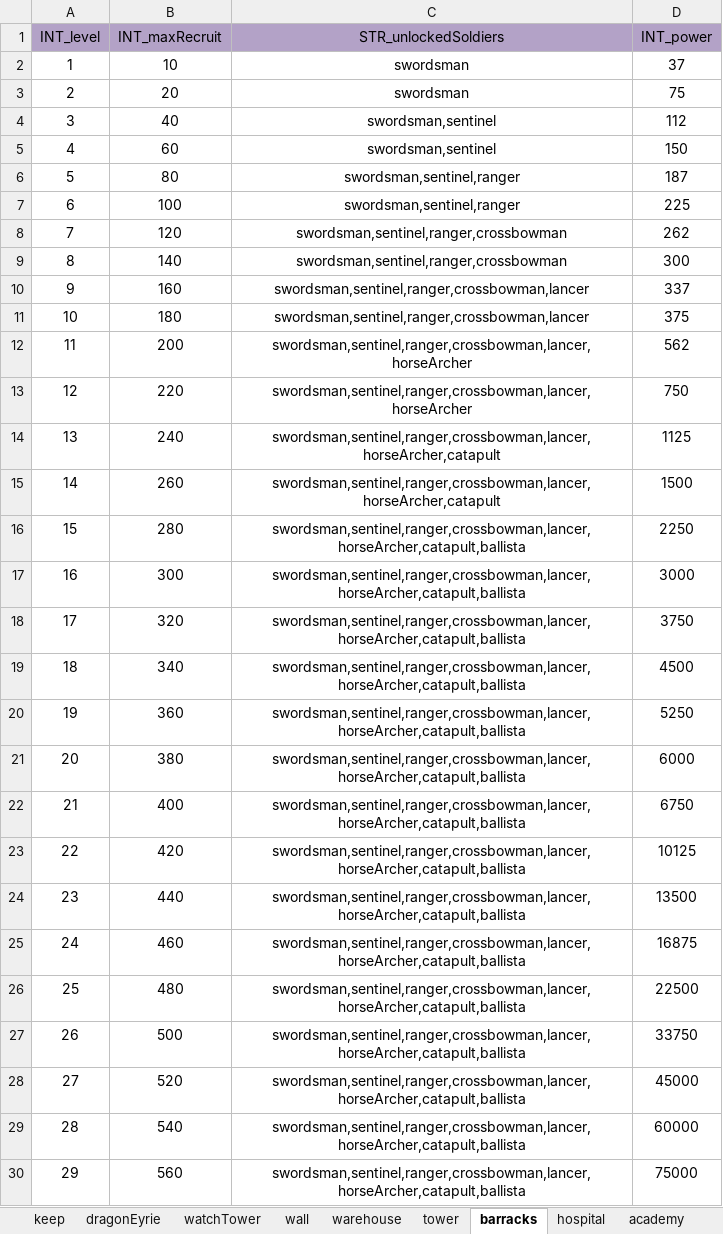
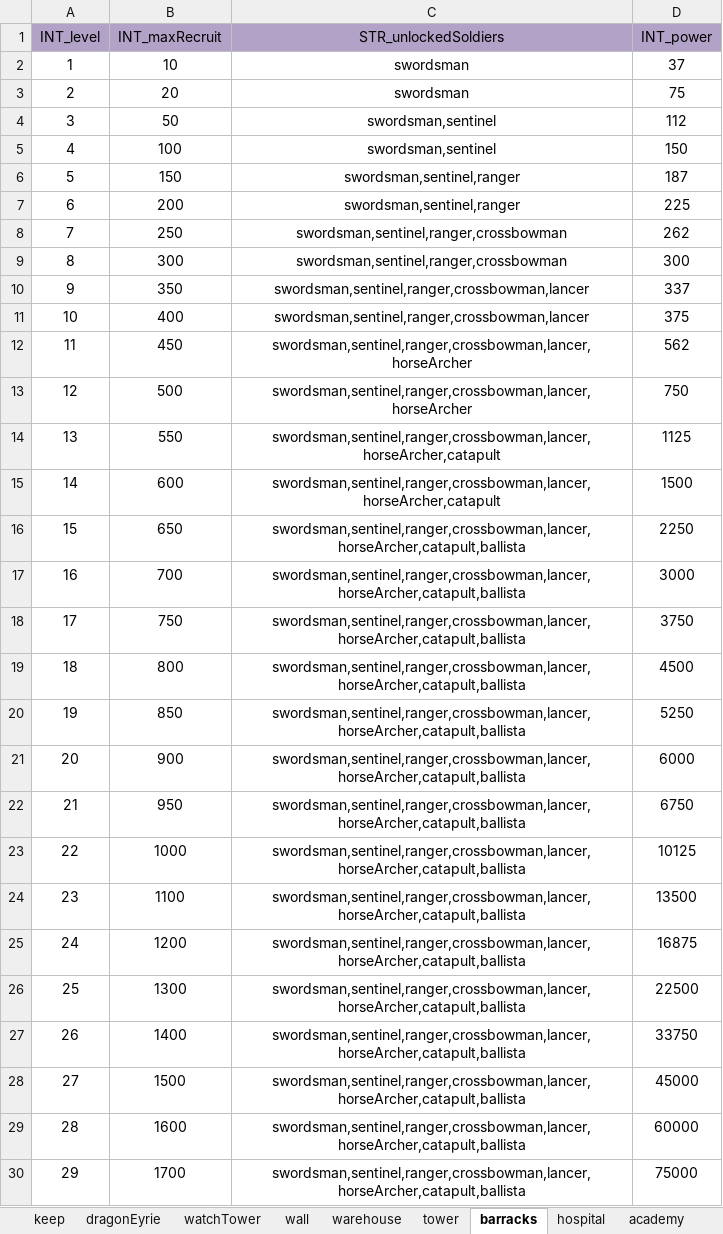
Before and after one commit to ModunZhang/kod_docs, an Excel workbook: datas/shared/BuildingFunction.xlsx, sheet barracks, drawn as a sheet; only a part is shown; values as stored, in another font and other column widths than the file's, no borders; the diff covers the shown part only; the diff names each change by its address in the sheet, - before the commit and + after, or states it on an @@ line.

```diff
--- a/datas/shared/BuildingFunction.xlsx (sheet barracks)
+++ b/datas/shared/BuildingFunction.xlsx (sheet barracks)
-B4 (INT_maxRecruit): 40
+B4 (INT_maxRecruit): 50
-B5 (INT_maxRecruit): 60
+B5 (INT_maxRecruit): 100
-B6 (INT_maxRecruit): 80
+B6 (INT_maxRecruit): 150
-B7 (INT_maxRecruit): 100
+B7 (INT_maxRecruit): 200
-B8 (INT_maxRecruit): 120
+B8 (INT_maxRecruit): 250
-B9 (INT_maxRecruit): 140
+B9 (INT_maxRecruit): 300
-B10 (INT_maxRecruit): 160
+B10 (INT_maxRecruit): 350
-B11 (INT_maxRecruit): 180
+B11 (INT_maxRecruit): 400
-B12 (INT_maxRecruit): 200
+B12 (INT_maxRecruit): 450
-B13 (INT_maxRecruit): 220
+B13 (INT_maxRecruit): 500
-B14 (INT_maxRecruit): 240
+B14 (INT_maxRecruit): 550
-B15 (INT_maxRecruit): 260
+B15 (INT_maxRecruit): 600
-B16 (INT_maxRecruit): 280
+B16 (INT_maxRecruit): 650
-B17 (INT_maxRecruit): 300
+B17 (INT_maxRecruit): 700
-B18 (INT_maxRecruit): 320
+B18 (INT_maxRecruit): 750
-B19 (INT_maxRecruit): 340
+B19 (INT_maxRecruit): 800
-B20 (INT_maxRecruit): 360
+B20 (INT_maxRecruit): 850
-B21 (INT_maxRecruit): 380
+B21 (INT_maxRecruit): 900
-B22 (INT_maxRecruit): 400
+B22 (INT_maxRecruit): 950
-B23 (INT_maxRecruit): 420
+B23 (INT_maxRecruit): 1000
-B24 (INT_maxRecruit): 440
+B24 (INT_maxRecruit): 1100
-B25 (INT_maxRecruit): 460
+B25 (INT_maxRecruit): 1200
-B26 (INT_maxRecruit): 480
+B26 (INT_maxRecruit): 1300
-B27 (INT_maxRecruit): 500
+B27 (INT_maxRecruit): 1400
-B28 (INT_maxRecruit): 520
+B28 (INT_maxRecruit): 1500
-B29 (INT_maxRecruit): 540
+B29 (INT_maxRecruit): 1600
-B30 (INT_maxRecruit): 560
+B30 (INT_maxRecruit): 1700
```
Also changed, not shown: 11 edited cells elsewhere in this sheet, sheet materialDepot, datas/shared/AllianceInitData.xlsx, datas/shared/Soldiers.xlsx.
